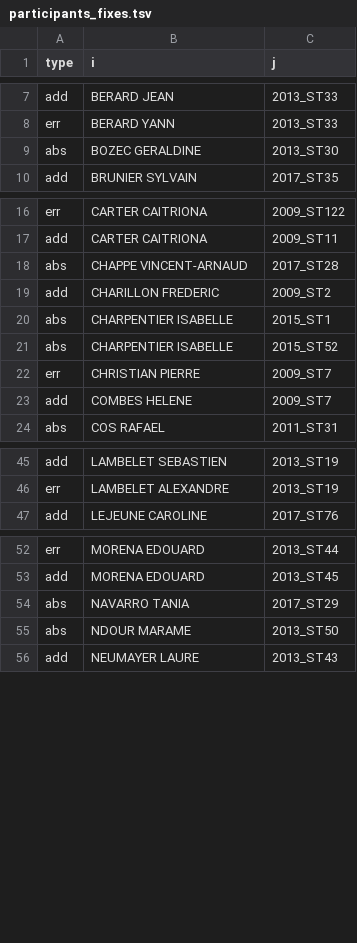
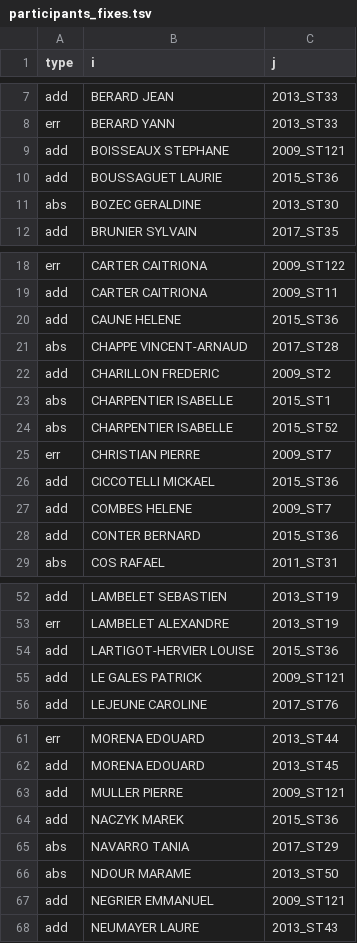
Before and after one commit to briatte/congres-afsp, a TSV file: data/participants_fixes.tsv, drawn as a sheet; only a part is shown, gaps mark what is left out; the diff covers the shown part only; the diff names each change by its address in the sheet, - before the commit and + after, or states it on an @@ line.

```diff
--- a/data/participants_fixes.tsv
+++ b/data/participants_fixes.tsv
+row 9: add | BOISSEAUX STEPHANE | 2009_ST121
+row 10: add | BOUSSAGUET LAURIE | 2015_ST36
+row 20: add | CAUNE HELENE | 2015_ST36
+row 26: add | CICCOTELLI MICKAEL | 2015_ST36
+row 28: add | CONTER BERNARD | 2015_ST36
+row 54: add | LARTIGOT-HERVIER LOUISE | 2015_ST36
+row 55: add | LE GALES PATRICK | 2009_ST121
+row 63: add | MULLER PIERRE | 2009_ST121
+row 64: add | NACZYK MAREK | 2015_ST36
+row 67: add | NEGRIER EMMANUEL | 2009_ST121
```
Also changed, not shown: 4 added rows elsewhere in this file, data/edges.csv, 1 other file.
